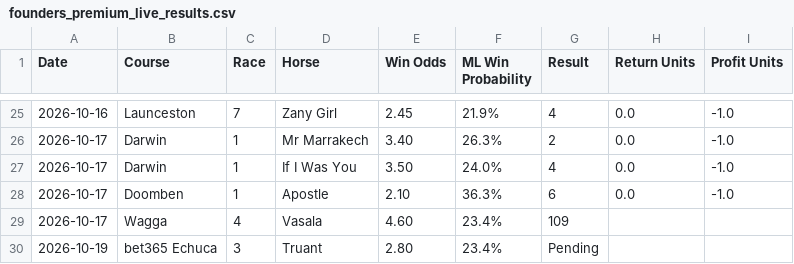
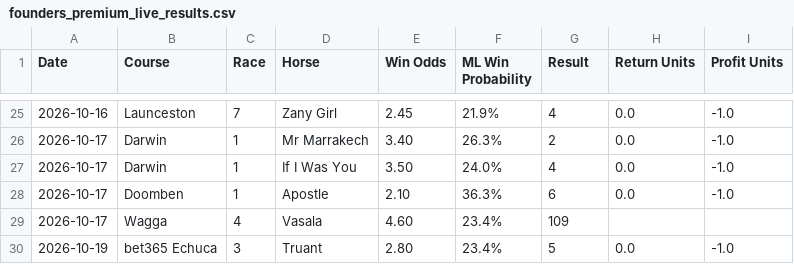
Before and after one commit to puntingiq/puntingiq-site, a CSV file: reports/latest/founders_premium_live_results.csv, drawn as a sheet; only a part is shown, gaps mark what is left out.

```diff
--- a/reports/latest/founders_premium_live_results.csv
+++ b/reports/latest/founders_premium_live_results.csv
@@ -29,2 +29,2 @@ Date,Course,Race,Horse,Win Odds,ML Win Probability,Result,Return Units,Profit Un
 2026-10-17,Wagga,4,Vasala,4.60,23.4%,109,,
-2026-10-19,bet365 Echuca,3,Truant,2.80,23.4%,Pending,,
+2026-10-19,bet365 Echuca,3,Truant,2.80,23.4%,5,0.0,-1.0
```
Also changed, not shown: reports/latest/place_bankers_live_results.csv, reports/latest/web_product_status.csv, 23 other files.
